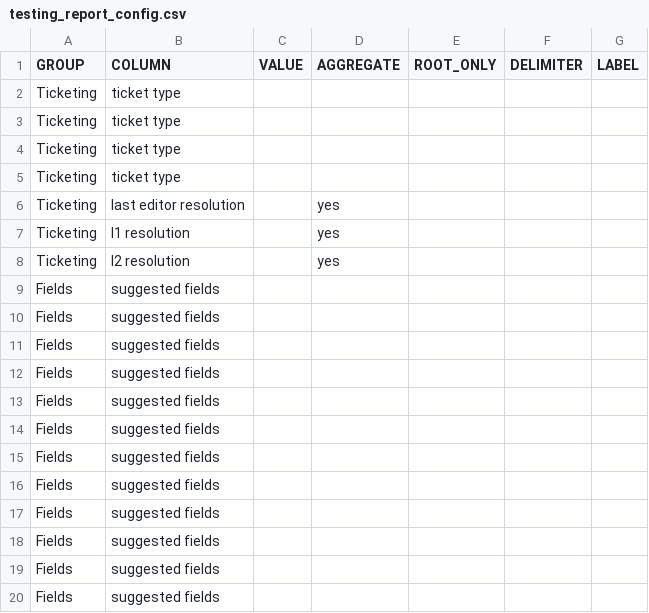
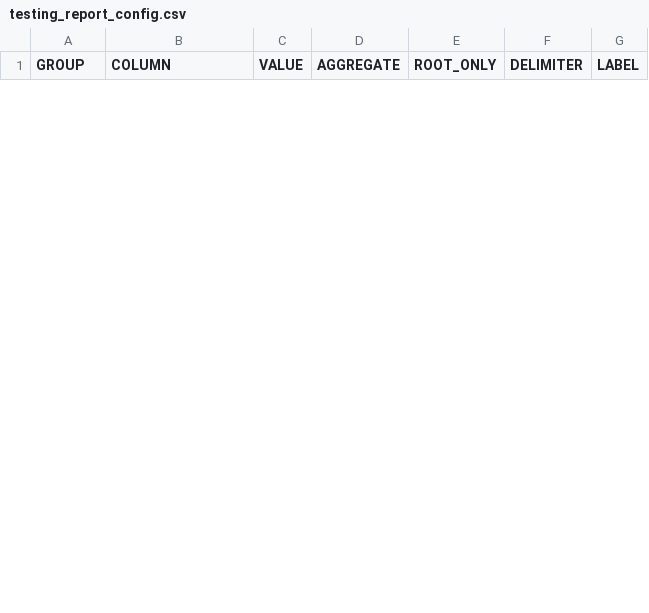
Before and after one commit to elvissierra/Data-Eng-Houseing, a CSV file: testing_report_config.csv, drawn as a sheet; only a part is shown; the diff covers the shown part only.

```diff
--- a/testing_report_config.csv
+++ b/testing_report_config.csv
@@ -1,20 +1 @@
 GROUP,COLUMN,VALUE,AGGREGATE,ROOT_ONLY,DELIMITER,LABEL
-Ticketing,ticket type,,,,,
-Ticketing,ticket type,,,,,
-Ticketing,ticket type,,,,,
-Ticketing,ticket type,,,,,
-Ticketing,last editor resolution,,yes,,,
-Ticketing,l1 resolution,,yes,,,
-Ticketing,l2 resolution,,yes,,,
-Fields,suggested fields,,,,,
-Fields,suggested fields,,,,,
-Fields,suggested fields,,,,,
-Fields,suggested fields,,,,,
-Fields,suggested fields,,,,,
-Fields,suggested fields,,,,,
-Fields,suggested fields,,,,,
-Fields,suggested fields,,,,,
-Fields,suggested fields,,,,,
-Fields,suggested fields,,,,,
-Fields,suggested fields,,,,,
-Fields,suggested fields,,,,,
```
Also changed, not shown: 6 added rows and 32 removed rows elsewhere in this file, modular_report_config.csv, 2 other files.
